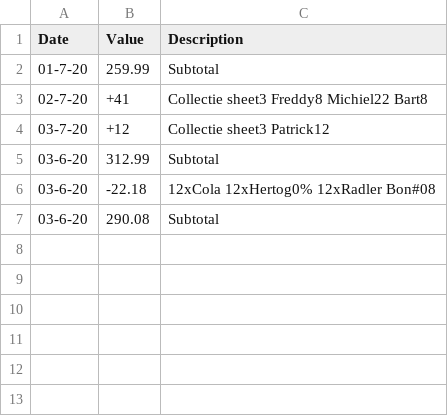
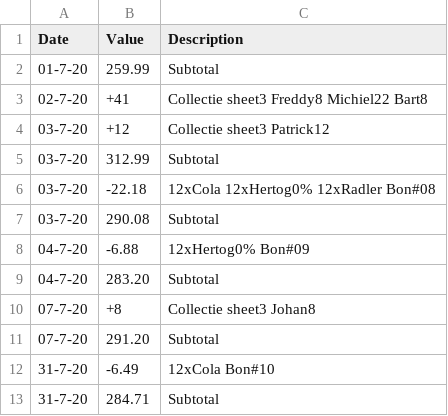
Before and after one commit to ChickenLegs01/GroundStaff-RefreshmentFinance, a CSV file: 07Jul.csv, drawn as a sheet.

```diff
--- a/07Jul.csv
+++ b/07Jul.csv
@@ -4,4 +4,10 @@ Date, Value, Description
 03-7-20, +12, Collectie sheet3 Patrick12
-03-6-20, 312.99, Subtotal
-03-6-20, -22.18, 12xCola 12xHertog0% 12xRadler Bon#08
-03-6-20, 290.08, Subtotal
+03-7-20, 312.99, Subtotal
+03-7-20, -22.18, 12xCola 12xHertog0% 12xRadler Bon#08
+03-7-20, 290.08, Subtotal
+04-7-20, -6.88, 12xHertog0% Bon#09
+04-7-20, 283.20, Subtotal
+07-7-20, +8, Collectie sheet3 Johan8
+07-7-20, 291.20, Subtotal
+31-7-20, -6.49, 12xCola Bon#10
+31-7-20, 284.71, Subtotal
```
Also changed, not shown: 1 other file.
